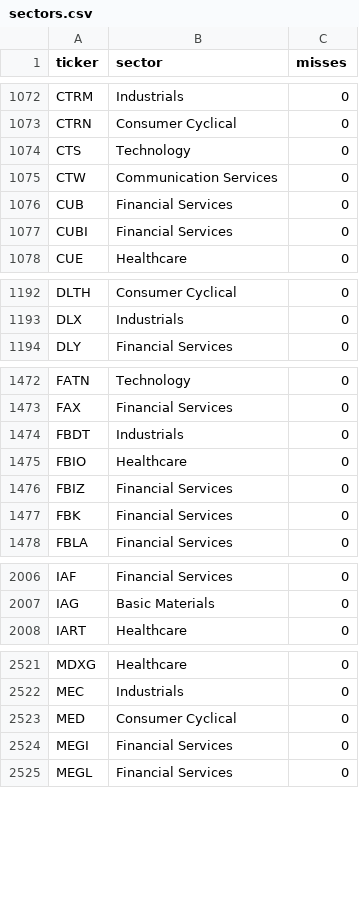
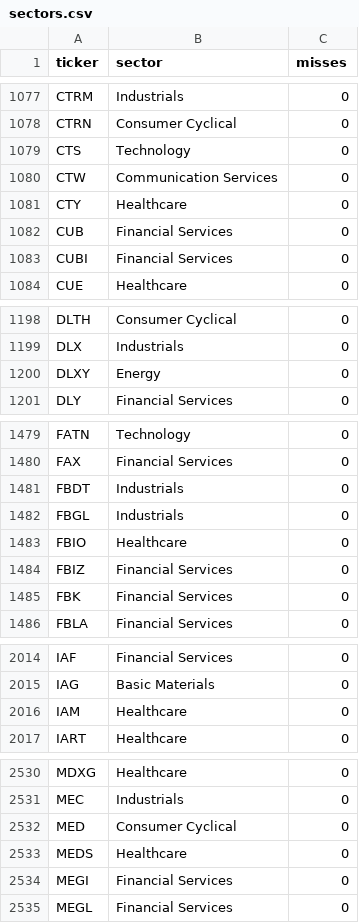
Before and after one commit to patricklinsdell03-dev/Stan-charts-3, a CSV file: cache/sectors.csv, drawn as a sheet; only a part is shown, gaps mark what is left out; the diff covers the shown part only.

```diff
--- a/cache/sectors.csv
+++ b/cache/sectors.csv
@@ -1075,2 +1080,3 @@ CTS,Technology,0
 CTW,Communication Services,0
+CTY,Healthcare,0
 CUB,Financial Services,0
@@ -1193,2 +1199,3 @@ DLTH,Consumer Cyclical,0
 DLX,Industrials,0
+DLXY,Energy,0
 DLY,Financial Services,0
@@ -1474,2 +1481,3 @@ FAX,Financial Services,0
 FBDT,Industrials,0
+FBGL,Industrials,0
 FBIO,Healthcare,0
@@ -2007,2 +2015,3 @@ IAF,Financial Services,0
 IAG,Basic Materials,0
+IAM,Healthcare,0
 IART,Healthcare,0
@@ -2523,2 +2532,3 @@ MEC,Industrials,0
 MED,Consumer Cyclical,0
+MEDS,Healthcare,0
 MEGI,Financial Services,0
```
Also changed, not shown: 12 added rows elsewhere in this file, cache/universe_SP500.csv, cache/universe_USALL.csv, 7 other files.
